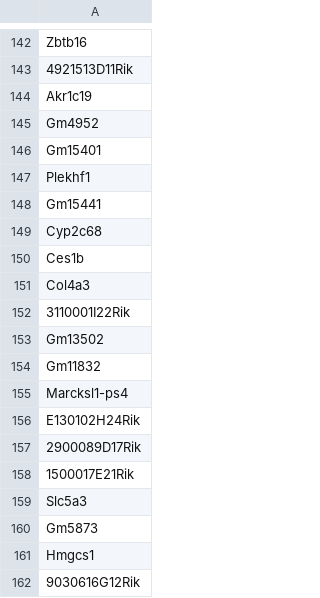
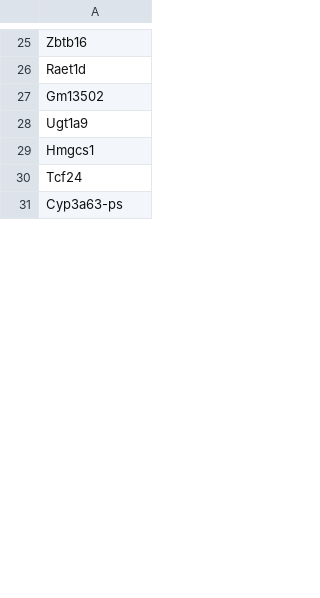
Before and after one commit to timcyu/ETV007-time-course, a CSV file: processed_data/degenes/02_down.csv, drawn as a sheet; only a part is shown, gaps mark what is left out; the shorter side is filled out with more unchanged rows; removed rows and columns are numbered as before the commit, all else as after; the diff covers the shown part only; the diff names each change by its address in the sheet, - before the commit and + after, or states it on an @@ line.

```diff
--- a/processed_data/degenes/02_down.csv
+++ b/processed_data/degenes/02_down.csv
-A26: 4921513D11Rik
+A26: Raet1d
-row 144: Akr1c19
-row 145: Gm4952
-row 146: Gm15401
-row 147: Plekhf1
-row 148: Gm15441
-row 149: Cyp2c68
-row 150: Ces1b
-row 151: Col4a3
-row 152: 3110001I22Rik
-A28: Gm11832
+A28: Ugt1a9
-row 155: Marcksl1-ps4
-row 156: E130102H24Rik
-row 157: 2900089D17Rik
-row 158: 1500017E21Rik
-row 159: Slc5a3
-row 160: Gm5873
-row 162: 9030616G12Rik
```
Also changed, not shown: 128 removed rows and 4 edited cells elsewhere in this file, processed_data/degenes/02_up.csv, processed_data/degenes/28_down.csv, 4 other files.
